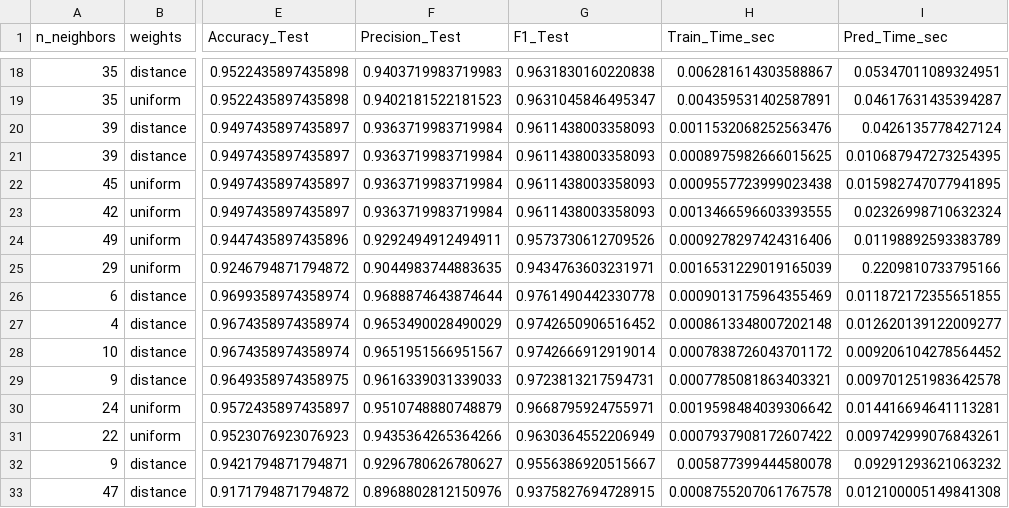
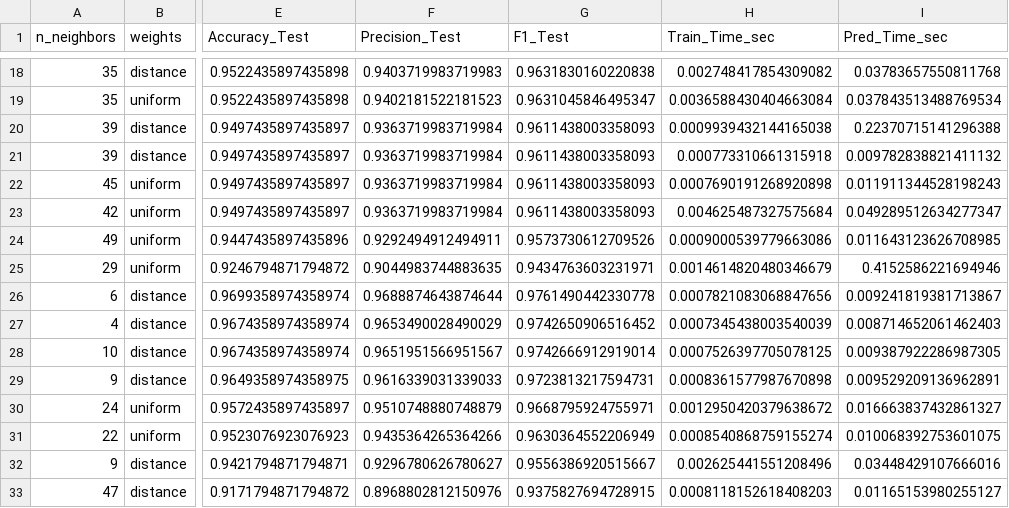
Before and after one commit to AADavilaGonzalez/KNN-Optimization, a CSV file: resultados_fase2_random.csv, drawn as a sheet; only a part is shown, gaps mark what is left out; the diff covers the shown part only; the diff names each change by its address in the sheet, - before the commit and + after, or states it on an @@ line.

```diff
--- a/resultados_fase2_random.csv
+++ b/resultados_fase2_random.csv
-H18 (Train_Time_sec): 0.006281614303588867
+H18 (Train_Time_sec): 0.002748417854309082
-I18 (Pred_Time_sec): 0.05347011089324951
+I18 (Pred_Time_sec): 0.03783657550811768
-H19 (Train_Time_sec): 0.004359531402587891
+H19 (Train_Time_sec): 0.0036588430404663084
-I19 (Pred_Time_sec): 0.04617631435394287
+I19 (Pred_Time_sec): 0.037843513488769534
-H20 (Train_Time_sec): 0.0011532068252563476
+H20 (Train_Time_sec): 0.0009939432144165038
-I20 (Pred_Time_sec): 0.0426135778427124
+I20 (Pred_Time_sec): 0.22370715141296388
-H21 (Train_Time_sec): 0.0008975982666015625
+H21 (Train_Time_sec): 0.000773310661315918
-I21 (Pred_Time_sec): 0.010687947273254395
+I21 (Pred_Time_sec): 0.009782838821411132
-H22 (Train_Time_sec): 0.0009557723999023438
+H22 (Train_Time_sec): 0.0007690191268920898
-I22 (Pred_Time_sec): 0.015982747077941895
+I22 (Pred_Time_sec): 0.011911344528198243
-H23 (Train_Time_sec): 0.0013466596603393555
+H23 (Train_Time_sec): 0.004625487327575684
-I23 (Pred_Time_sec): 0.02326998710632324
+I23 (Pred_Time_sec): 0.049289512634277347
-H24 (Train_Time_sec): 0.0009278297424316406
+H24 (Train_Time_sec): 0.0009000539779663086
-I24 (Pred_Time_sec): 0.01198892593383789
+I24 (Pred_Time_sec): 0.011643123626708985
-H25 (Train_Time_sec): 0.0016531229019165039
+H25 (Train_Time_sec): 0.0014614820480346679
-I25 (Pred_Time_sec): 0.2209810733795166
+I25 (Pred_Time_sec): 0.4152586221694946
-H26 (Train_Time_sec): 0.0009013175964355469
+H26 (Train_Time_sec): 0.0007821083068847656
-I26 (Pred_Time_sec): 0.011872172355651855
+I26 (Pred_Time_sec): 0.009241819381713867
-H27 (Train_Time_sec): 0.0008613348007202148
+H27 (Train_Time_sec): 0.0007345438003540039
-I27 (Pred_Time_sec): 0.012620139122009277
+I27 (Pred_Time_sec): 0.008714652061462403
-H28 (Train_Time_sec): 0.0007838726043701172
+H28 (Train_Time_sec): 0.0007526397705078125
-I28 (Pred_Time_sec): 0.009206104278564452
+I28 (Pred_Time_sec): 0.009387922286987305
-H29 (Train_Time_sec): 0.0007785081863403321
+H29 (Train_Time_sec): 0.0008361577987670898
-I29 (Pred_Time_sec): 0.009701251983642578
+I29 (Pred_Time_sec): 0.009529209136962891
-H30 (Train_Time_sec): 0.0019598484039306642
+H30 (Train_Time_sec): 0.0012950420379638672
-I30 (Pred_Time_sec): 0.014416694641113281
+I30 (Pred_Time_sec): 0.016663837432861327
-H31 (Train_Time_sec): 0.0007937908172607422
+H31 (Train_Time_sec): 0.0008540868759155274
-I31 (Pred_Time_sec): 0.009742999076843261
+I31 (Pred_Time_sec): 0.010068392753601075
-H32 (Train_Time_sec): 0.005877399444580078
+H32 (Train_Time_sec): 0.002625441551208496
-I32 (Pred_Time_sec): 0.09291293621063232
+I32 (Pred_Time_sec): 0.03448429107666016
-H33 (Train_Time_sec): 0.0008755207061767578
+H33 (Train_Time_sec): 0.0008118152618408203
-I33 (Pred_Time_sec): 0.012100005149841308
+I33 (Pred_Time_sec): 0.01165153980255127
```
Also changed, not shown: 68 edited cells elsewhere in this file, 1 other file.
